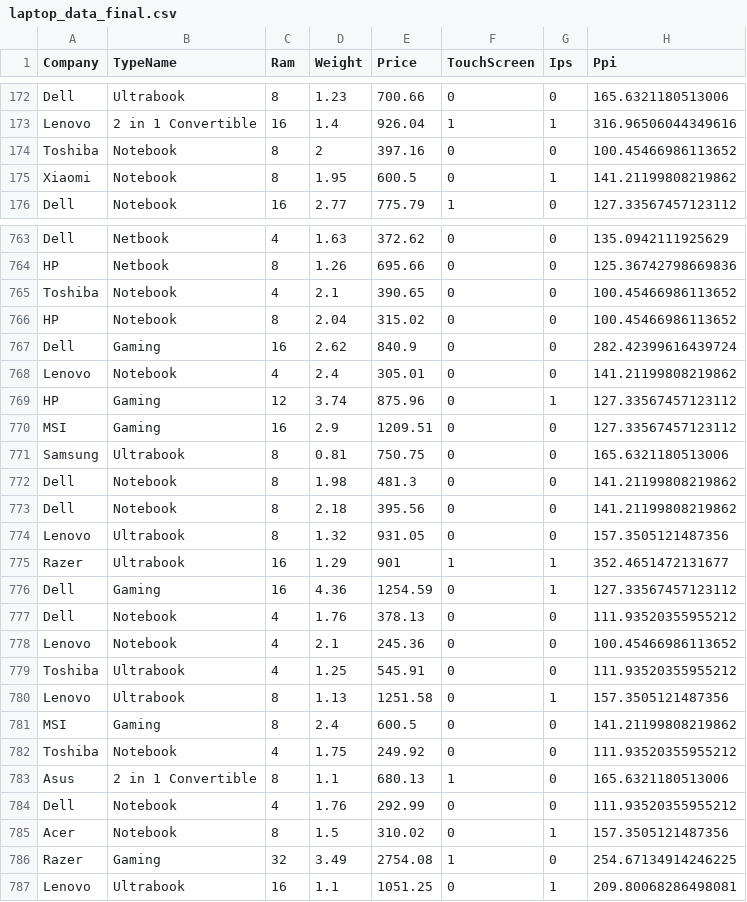
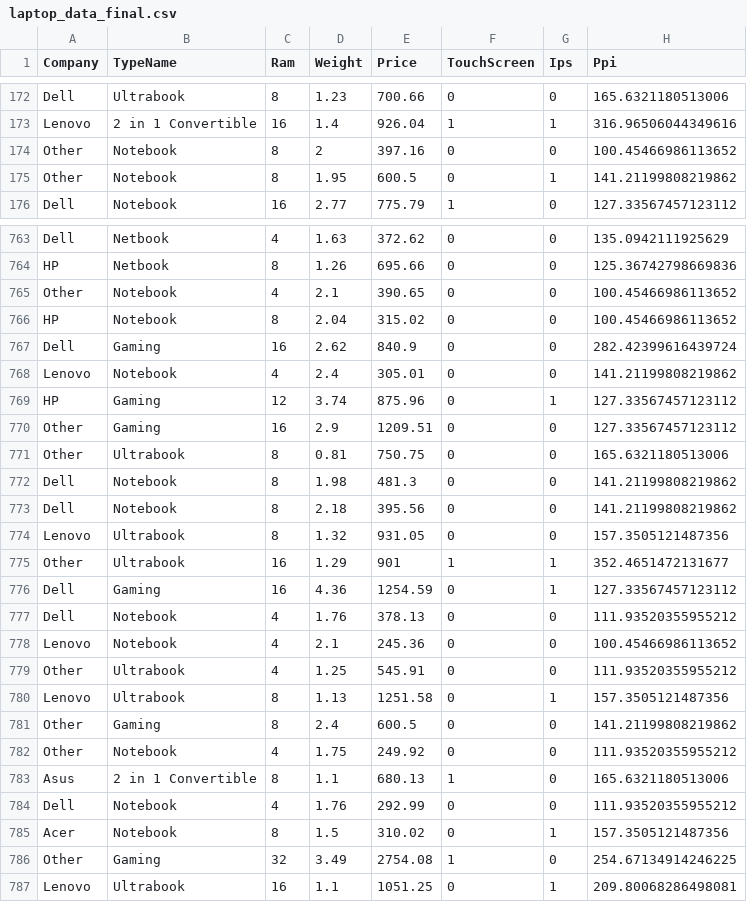
Before and after one commit to ben-251/project-template, a CSV file: data/laptop_data_final.csv, drawn as a sheet; only a part is shown, gaps mark what is left out; the diff covers the shown part only; the diff names each change by its address in the sheet, - before the commit and + after, or states it on an @@ line.

Commit message:
summarise laptop company groupings and start with residuals

```diff
--- a/data/laptop_data_final.csv
+++ b/data/laptop_data_final.csv
-A174 (Company): Toshiba
+A174 (Company): Other
-A175 (Company): Xiaomi
+A175 (Company): Other
-A765 (Company): Toshiba
+A765 (Company): Other
-A770 (Company): MSI
+A770 (Company): Other
-A771 (Company): Samsung
+A771 (Company): Other
-A775 (Company): Razer
+A775 (Company): Other
-A779 (Company): Toshiba
+A779 (Company): Other
-A781 (Company): MSI
+A781 (Company): Other
-A782 (Company): Toshiba
+A782 (Company): Other
-A786 (Company): Razer
+A786 (Company): Other
```
Also changed, not shown: 143 edited cells elsewhere in this file, 4 other files.
